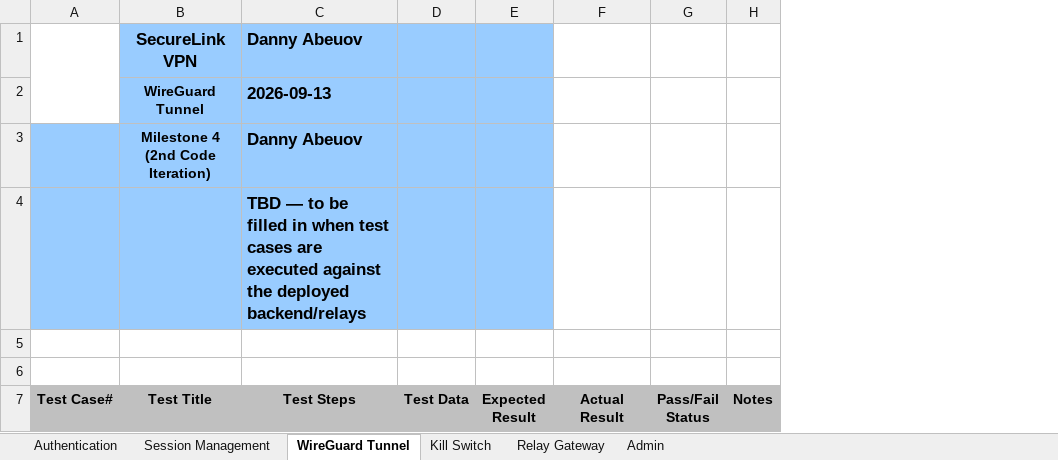
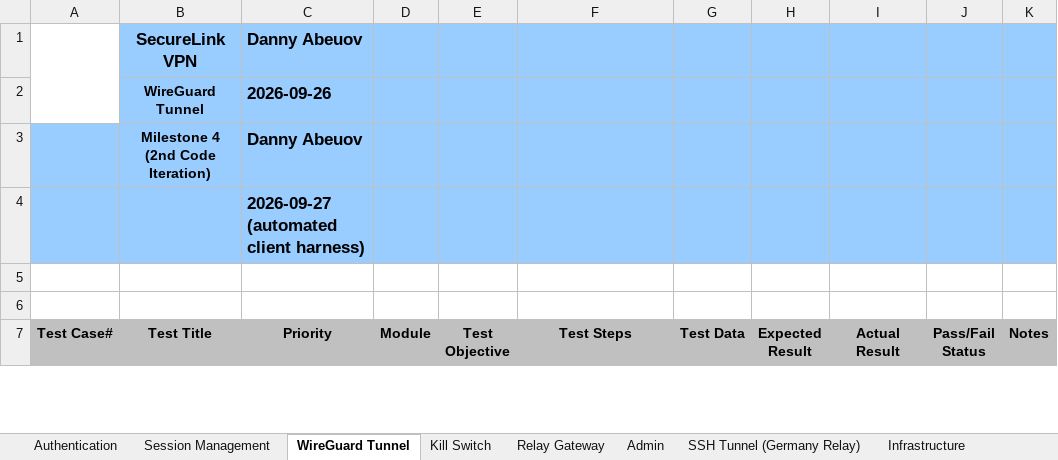
Before and after one commit to AbeuovDaniyar/SecureLinkVPN, an Excel workbook: docs/Milestone4/CST-452_Test_Cases_SecureLink_M4.xlsx, sheet WireGuard Tunnel, drawn as a sheet; only a part is shown; values as stored, in another font and other column widths than the file's, no borders; addresses are those after the commit; the diff covers the shown part only; the diff names each change by its address in the sheet, - before the commit and + after, or states it on an @@ line.

Commit message:
Added test cases

```diff
--- a/docs/Milestone4/CST-452_Test_Cases_SecureLink_M4.xlsx (sheet WireGuard Tunnel)
+++ b/docs/Milestone4/CST-452_Test_Cases_SecureLink_M4.xlsx (sheet WireGuard Tunnel)
+sheet tab: SSH Tunnel (Germany Relay)
+sheet tab: Infrastructure
+column C (Priority), rows 1-4: Danny Abeuov | 2026-09-26 | Danny Abeuov | 2026-09-27 (automated client harness)
+column D (Module), empty
+column E (Test Objective), empty
-F1 (Test Steps): Danny Abeuov
+F1 (Test Steps): (empty)
-I1:K4 fill: none
+I1:K4 fill: #99CCFF
-F2 (Test Steps): 2026-09-13
+F2 (Test Steps): (empty)
-F3 (Test Steps): Danny Abeuov
+F3 (Test Steps): (empty)
-F4 (Test Steps): TBD — to be filled in when test cases are executed against the deployed backend/relays
+F4 (Test Steps): (empty)
```
Also changed, not shown: 18 edited cells and cell formats elsewhere in this sheet, sheet Session Management, sheet Authentication, sheet Admin, sheet Relay Gateway, sheet Kill Switch, docs/Milestone4/CST-452_Data_Dictionary_SecureLink_M4.xlsx, docs/Milestone4/CST-452_Sprint_Backlog_SecureLink_M4.xlsx, 23 other files.
